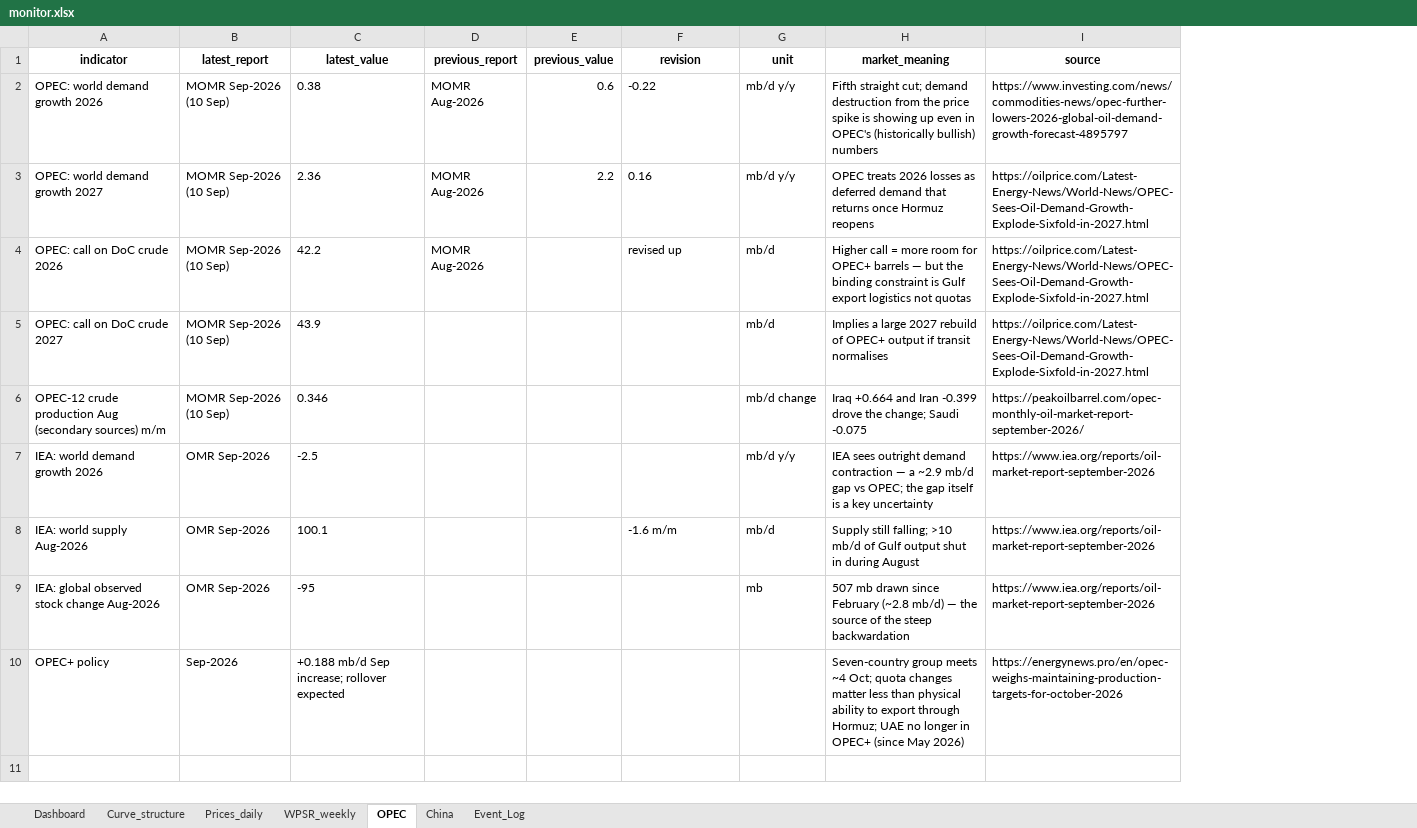
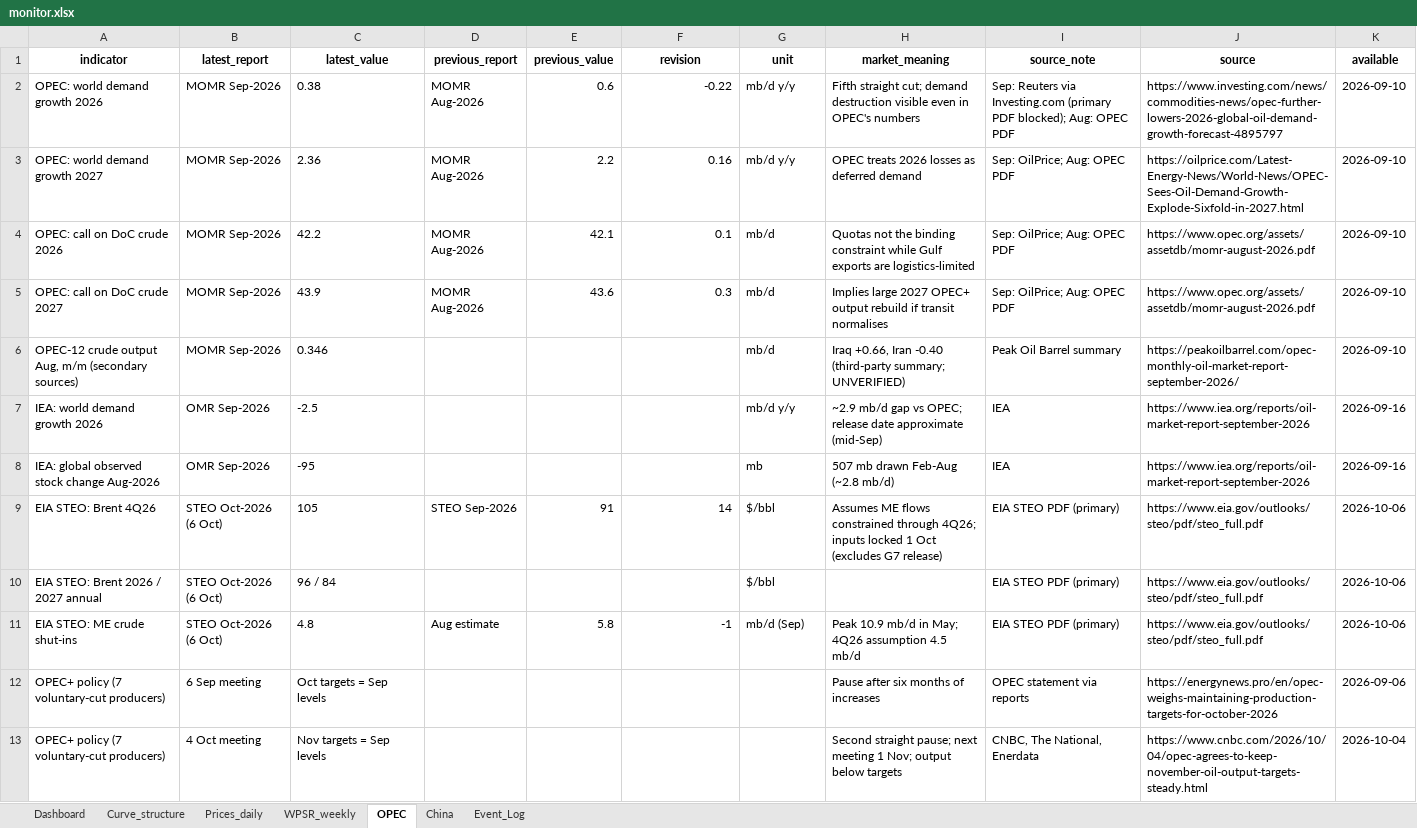
Before and after one commit to xchl88/crude-oil-fundamental-monitor, an Excel workbook: output/monitor.xlsx, sheet OPEC, drawn as a sheet; values as stored, in another font and other column widths than the file's, no borders; removed rows and columns are numbered as before the commit, all else as after; the diff names each change by its address in the sheet, - before the commit and + after, or states it on an @@ line.

```diff
--- a/output/monitor.xlsx (sheet OPEC)
+++ b/output/monitor.xlsx (sheet OPEC)
+column I (source_note), rows 2-8: Sep: Reuters via Investing.com (primary PDF blocked); Aug: OPEC PDF | Sep: OilPrice; Aug: OPEC PDF | Sep: OilPrice; Aug: OPEC PDF | Sep: OilPrice; Aug: OPEC PDF | Peak Oil Barrel summary | IEA | IEA
+column K (available), rows 2-8: 2026-09-10 | 2026-09-10 | 2026-09-10 | 2026-09-10 | 2026-09-10 | 2026-09-16 | 2026-09-16
-B2:B6 (latest_report): MOMR Sep-2026 (10 Sep)
+B2:B6 (latest_report): MOMR Sep-2026
-F2:F3 alignment: left
+F2:F3 alignment: right
-H2 (market_meaning): …demand destruction from the price spike is showing up even in OPEC's (historically bullish) numbers
+H2 (market_meaning): …demand destruction visible even in OPEC's numbers
-H3 (market_meaning): …deferred demand that returns once Hormuz reopens
+H3 (market_meaning): …deferred demand
-E4 (previous_value): (empty)
+E4 (previous_value): 42.1
-F4 (revision): revised up
+F4 (revision): 0.1
-H4 (market_meaning): Higher call = more room for OPEC+ barrels — but the binding constraint is Gulf export logistics not quotas
+H4 (market_meaning): Quotas not the binding constraint while Gulf exports are logistics-limited
-J4:J5 (source): https://oilprice.com/Latest-Energy-News/World-News/OPEC-Sees-Oil-Demand-Growth-Explode-Sixfold-in-2027.html
+J4:J5 (source): https://www.opec.org/assets/assetdb/momr-august-2026.pdf
-D5 (previous_report): (empty)
+D5 (previous_report): MOMR Aug-2026
-E5 (previous_value): (empty)
+E5 (previous_value): 43.6
-F5 (revision): (empty)
+F5 (revision): 0.3
-H5 (market_meaning): Implies a large 2027 rebuild of OPEC+ output if transit…
+H5 (market_meaning): Implies large 2027 OPEC+ output rebuild if transit…
-A6 (indicator): OPEC-12 crude production Aug (secondary sources) m/m
+A6 (indicator): OPEC-12 crude output Aug, m/m (secondary sources)
-G6 (unit): mb/d change
+G6 (unit): mb/d
-H6 (market_meaning): Iraq +0.664 and Iran -0.399 drove the change; Saudi -0.075
+H6 (market_meaning): Iraq +0.66, Iran -0.40 (third-party summary; UNVERIFIED)
-H7 (market_meaning): IEA sees outright demand contraction — a ~2.9 mb/d gap vs OPEC; the gap itself is a key uncertainty
+H7 (market_meaning): ~2.9 mb/d gap vs OPEC; release date approximate (mid-Sep)
-row 8: IEA: world supply Aug-2026 | OMR Sep-2026 | 100.1 |  |  | -1.6 m/m | mb/d | Supply still falling; >10 mb/d of Gulf output shut in during August | https://www.iea.org/reports/oil-market-report-september-2026
-H8 (market_meaning): …mb drawn since February (~2.8 mb/d) — the source of the steep backwardation
+H8 (market_meaning): …mb drawn Feb-Aug (~2.8 mb/d)
-row 10: OPEC+ policy | Sep-2026 | +0.188 mb/d Sep increase; rollover expected |  |  |  |  | Seven-country group meets ~4 Oct; quota changes matter less than physical ability to export through Hormuz; UAE no longer in OPEC+ (since May 2026) | https://energynews.pro/en/opec-weighs-maintaining-production-targets-for-october-2026
+row 9: EIA STEO: Brent 4Q26 | STEO Oct-2026 (6 Oct) | 105 | STEO Sep-2026 | 91 | 14 | $/bbl | Assumes ME flows constrained through 4Q26; inputs locked 1 Oct (excludes G7 release) | EIA STEO PDF (primary) | https://www.eia.gov/outlooks/steo/pdf/steo_full.pdf | 2026-10-06
+row 10: EIA STEO: Brent 2026 / 2027 annual | STEO Oct-2026 (6 Oct) | 96 / 84 |  |  |  | $/bbl |  | EIA STEO PDF (primary) | https://www.eia.gov/outlooks/steo/pdf/steo_full.pdf | 2026-10-06
+row 11: EIA STEO: ME crude shut-ins | STEO Oct-2026 (6 Oct) | 4.8 | Aug estimate | 5.8 | -1 | mb/d (Sep) | Peak 10.9 mb/d in May; 4Q26 assumption 4.5 mb/d | EIA STEO PDF (primary) | https://www.eia.gov/outlooks/steo/pdf/steo_full.pdf | 2026-10-06
+row 12: OPEC+ policy (7 voluntary-cut producers) | 6 Sep meeting | Oct targets = Sep levels |  |  |  |  | Pause after six months of increases | OPEC statement via reports | https://energynews.pro/en/opec-weighs-maintaining-production-targets-for-october-2026 | 2026-09-06
+row 13: OPEC+ policy (7 voluntary-cut producers) | 4 Oct meeting | Nov targets = Sep levels |  |  |  |  | Second straight pause; next meeting 1 Nov; output below targets | CNBC, The National, Enerdata | https://www.cnbc.com/2026/10/04/opec-agrees-to-keep-november-oil-output-targets-steady.html | 2026-10-04
```
Also changed, not shown: sheet Dashboard, sheet Event_Log, sheet Prices_daily, sheet WPSR_weekly, sheet China, sheet Curve_structure, charts or pictures, 53 other files.
